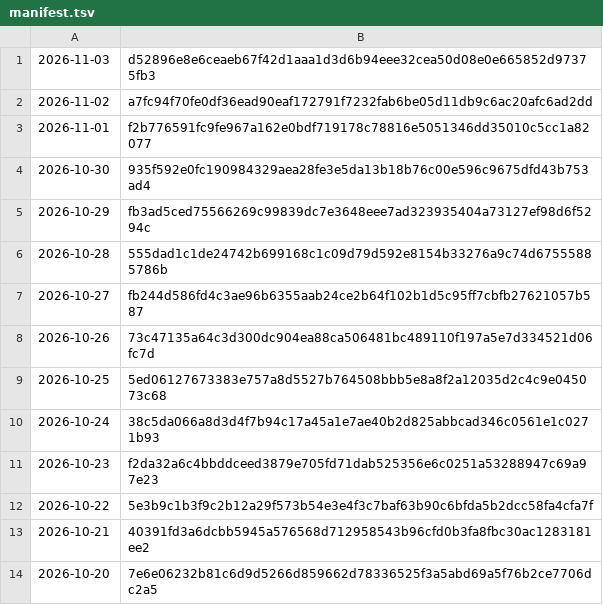
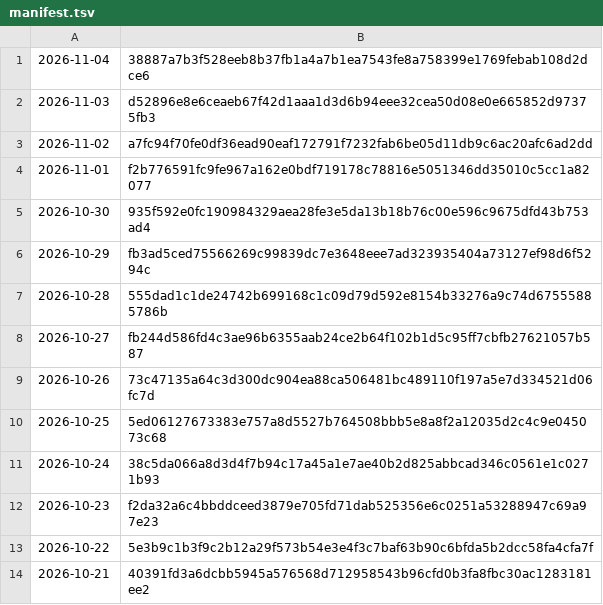
Before and after one commit to grahamwheaton/rupert-reading-missions, a TSV file: published/archive/manifest.tsv, drawn as a sheet.

```diff
--- a/published/archive/manifest.tsv
+++ b/published/archive/manifest.tsv
@@ -1 +1,2 @@
+2026-11-04	38887a7b3f528eeb8b37fb1a4a7b1ea7543fe8a758399e1769febab108d2dce6
 2026-11-03	d52896e8e6ceaeb67f42d1aaa1d3d6b94eee32cea50d08e0e665852d97375fb3
@@ -13,2 +14 @@
 2026-10-21	40391fd3a6dcbb5945a576568d712958543b96cfd0b3fa8fbc30ac1283181ee2
-2026-10-20	7e6e06232b81c6d9d5266d859662d78336525f3a5abd69a5f76b2ce7706dc2a5
```
Also changed, not shown: 9 other files.
